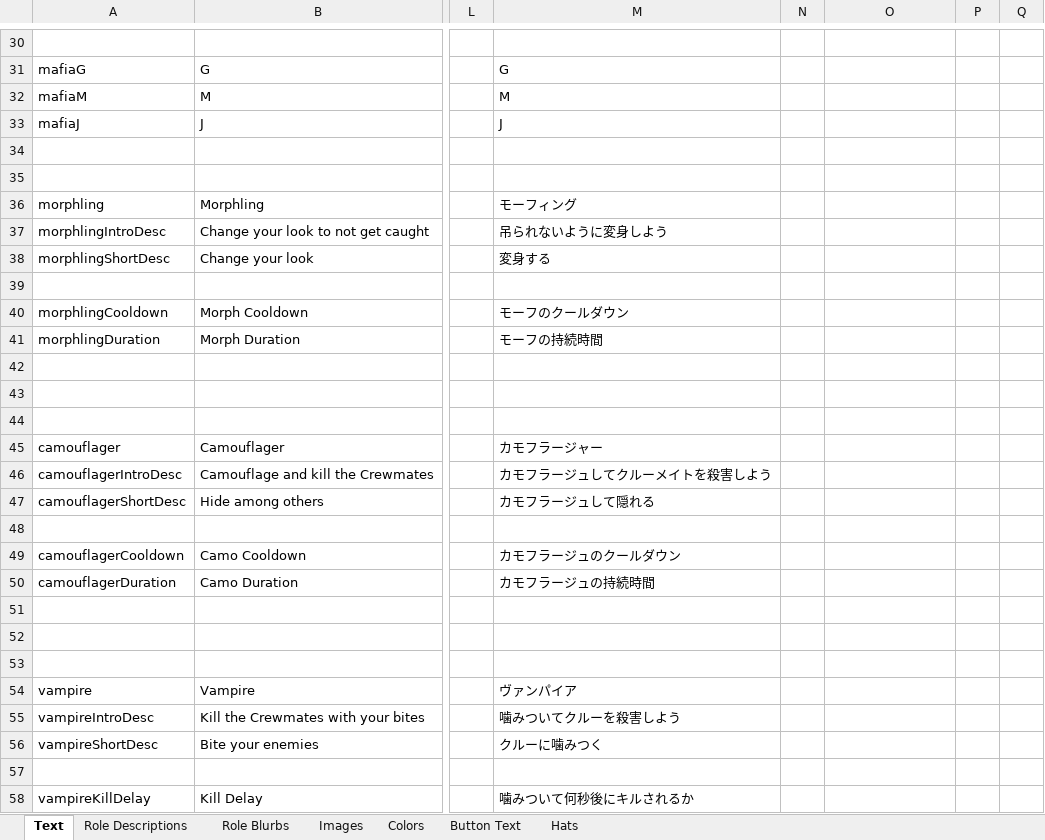
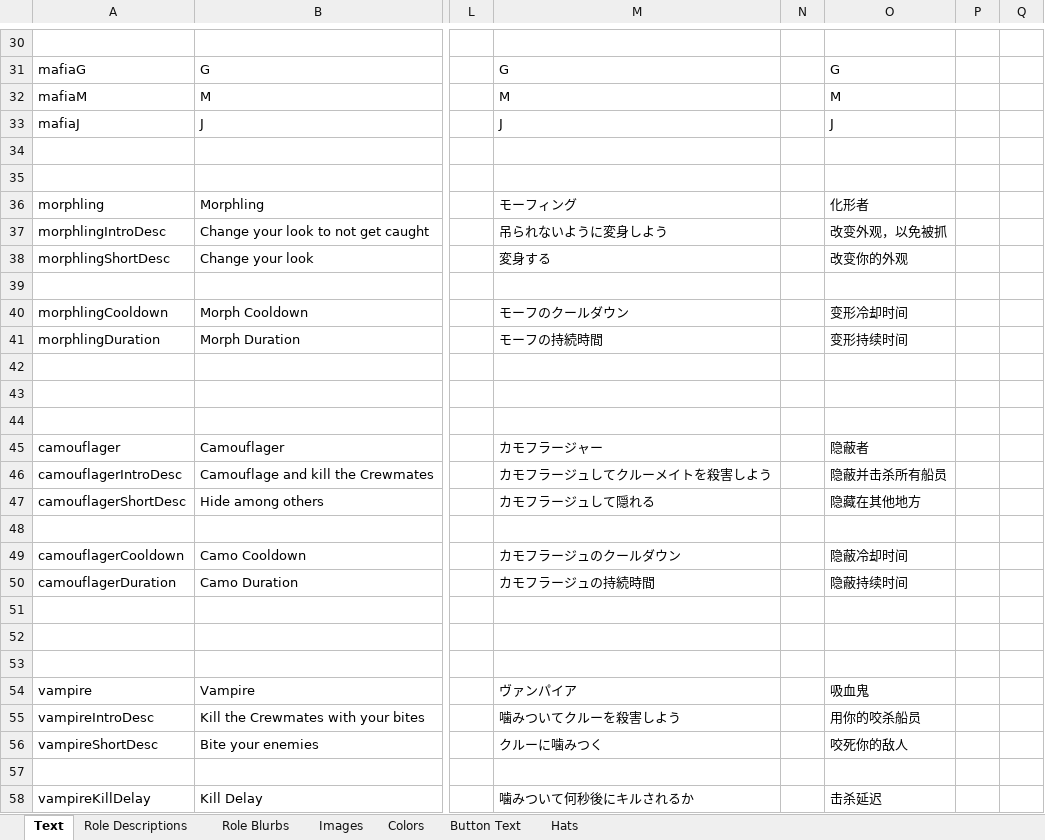
Before and after one commit to dabao40/TheOtherRolesGMIA, an Excel workbook: Strings.xlsx, sheet Text, drawn as a sheet; only a part is shown, gaps mark what is left out; values as stored, in another font and other column widths than the file's, no borders; the diff covers the shown part only; the diff names each change by its address in the sheet, - before the commit and + after, or states it on an @@ line.

```diff
--- a/Strings.xlsx (sheet Text)
+++ b/Strings.xlsx (sheet Text)
-O31: (empty)
+O31: G
-O32: (empty)
+O32: M
-O33: (empty)
+O33: J
-O36: (empty)
+O36: 化形者
-O37: (empty)
+O37: 改变外观，以免被抓
-O38: (empty)
+O38: 改变你的外观
-O40: (empty)
+O40: 变形冷却时间
-O41: (empty)
+O41: 变形持续时间
-O45: (empty)
+O45: 隐蔽者
-O46: (empty)
+O46: 隐蔽并击杀所有船员
-O47: (empty)
+O47: 隐藏在其他地方
-O49: (empty)
+O49: 隐蔽冷却时间
-O50: (empty)
+O50: 隐蔽持续时间
-O54: (empty)
+O54: 吸血鬼
-O55: (empty)
+O55: 用你的咬杀船员
-O56: (empty)
+O56: 咬死你的敌人
-O58: (empty)
+O58: 击杀延迟
```
Also changed, not shown: 29 edited cells elsewhere in this sheet.
